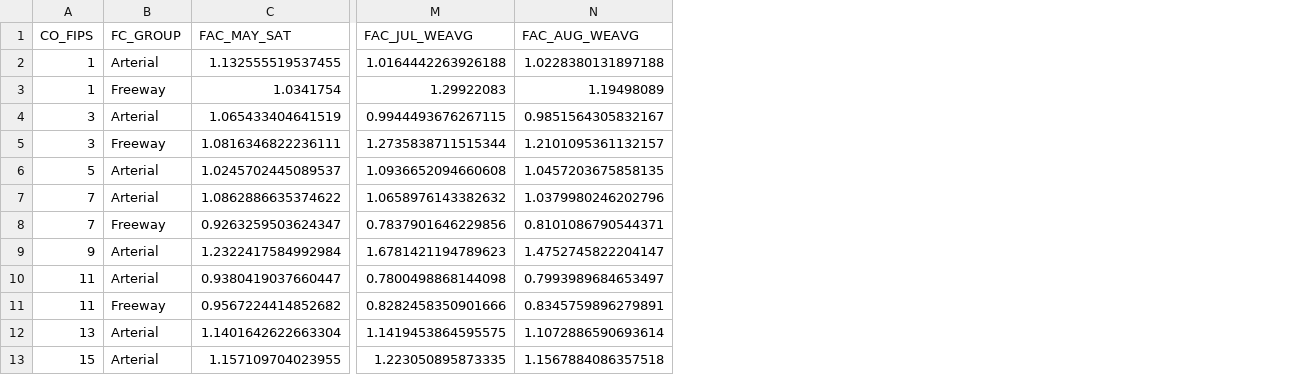
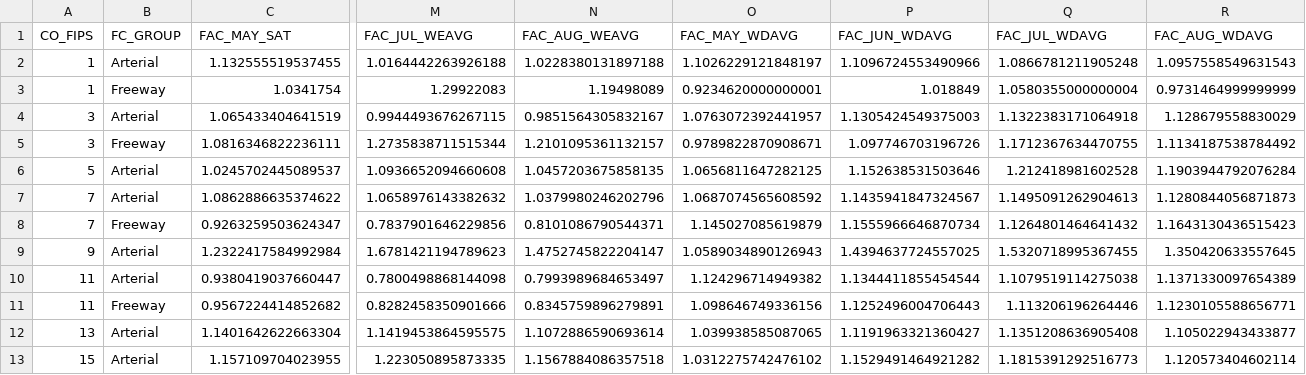
Before and after one commit to WFRCAnalytics/DATA-UDOT-Segment-Factors, a CSV file: post-analysis/Sat-Sun-Factors-ByCounty-ByMonth.csv, drawn as a sheet; only a part is shown, gaps mark what is left out; the diff names each change by its address in the sheet, - before the commit and + after, or states it on an @@ line.

```diff
--- a/post-analysis/Sat-Sun-Factors-ByCounty-ByMonth.csv
+++ b/post-analysis/Sat-Sun-Factors-ByCounty-ByMonth.csv
+column O (FAC_MAY_WDAVG), rows 2-13: 1.1026229121848197 | 0.9234620000000001 | 1.0763072392441957 | 0.9789822870908671 | 1.0656811647282125 | 1.0687074565608592 | 1.145027085619879 | 1.0589034890126943 | 1.124296714949382 | 1.098646749336156 | 1.039938585087065 | 1.0312275742476102
+column P (FAC_JUN_WDAVG), rows 2-13: 1.1096724553490966 | 1.018849 | 1.1305424549375003 | 1.097746703196726 | 1.152638531503646 | 1.1435941847324567 | 1.1555966646870734 | 1.4394637724557025 | 1.1344411855454544 | 1.1252496004706443 | 1.1191963321360427 | 1.1529491464921282
+column Q (FAC_JUL_WDAVG), rows 2-13: 1.0866781211905248 | 1.0580355000000004 | 1.1322383171064918 | 1.1712367634470755 | 1.212418981602528 | 1.1495091262904613 | 1.1264801464641432 | 1.5320718995367455 | 1.1079519114275038 | 1.113206196264446 | 1.1351208636905408 | 1.1815391292516773
+column R (FAC_AUG_WDAVG), rows 2-13: 1.0957558549631543 | 0.9731464999999999 | 1.128679558830029 | 1.1134187538784492 | 1.1903944792076284 | 1.1280844056871873 | 1.1643130436515423 | 1.350420633557645 | 1.1371330097654389 | 1.1230105588656771 | 1.105022943433877 | 1.120573404602114
```
Also changed, not shown: 1 other file.
